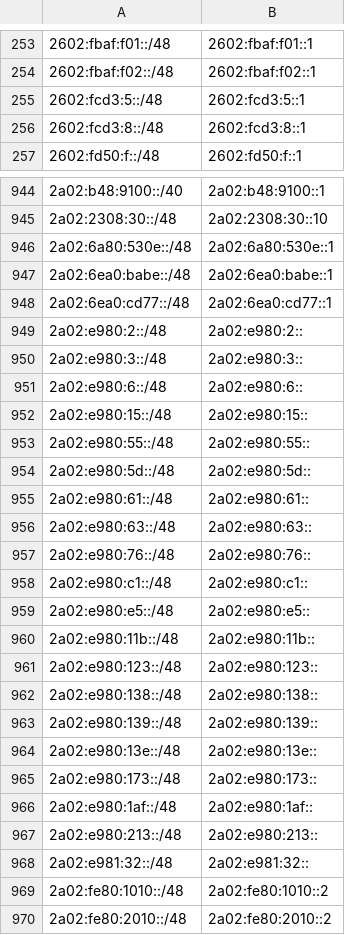
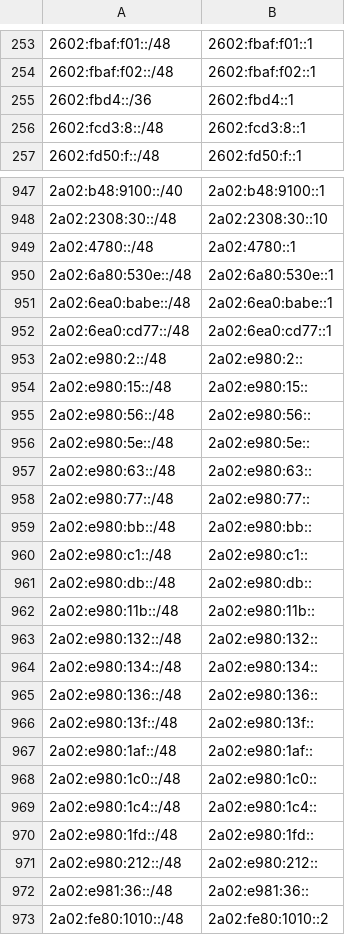
Before and after one commit to bgptools/anycast-prefixes, a CSV file: anycatch-v6-prefixes.csv, drawn as a sheet; only a part is shown, gaps mark what is left out; the shorter side is filled out with more unchanged rows; the diff covers the shown part only.

```diff
--- a/anycatch-v6-prefixes.csv
+++ b/anycatch-v6-prefixes.csv
@@ -254,3 +254,3 @@
 2602:fbaf:f02::/48,2602:fbaf:f02::1
-2602:fcd3:5::/48,2602:fcd3:5::1
+2602:fbd4::/36,2602:fbd4::1
 2602:fcd3:8::/48,2602:fcd3:8::1
@@ -945,2 +948,3 @@
 2a02:2308:30::/48,2a02:2308:30::10
+2a02:4780::/48,2a02:4780::1
 2a02:6a80:530e::/48,2a02:6a80:530e::1
@@ -949,21 +953,21 @@
 2a02:e980:2::/48,2a02:e980:2::
-2a02:e980:3::/48,2a02:e980:3::
-2a02:e980:6::/48,2a02:e980:6::
 2a02:e980:15::/48,2a02:e980:15::
-2a02:e980:55::/48,2a02:e980:55::
-2a02:e980:5d::/48,2a02:e980:5d::
-2a02:e980:61::/48,2a02:e980:61::
+2a02:e980:56::/48,2a02:e980:56::
+2a02:e980:5e::/48,2a02:e980:5e::
 2a02:e980:63::/48,2a02:e980:63::
-2a02:e980:76::/48,2a02:e980:76::
+2a02:e980:77::/48,2a02:e980:77::
+2a02:e980:bb::/48,2a02:e980:bb::
 2a02:e980:c1::/48,2a02:e980:c1::
-2a02:e980:e5::/48,2a02:e980:e5::
+2a02:e980:db::/48,2a02:e980:db::
 2a02:e980:11b::/48,2a02:e980:11b::
-2a02:e980:123::/48,2a02:e980:123::
-2a02:e980:138::/48,2a02:e980:138::
-2a02:e980:139::/48,2a02:e980:139::
-2a02:e980:13e::/48,2a02:e980:13e::
-2a02:e980:173::/48,2a02:e980:173::
+2a02:e980:132::/48,2a02:e980:132::
+2a02:e980:134::/48,2a02:e980:134::
+2a02:e980:136::/48,2a02:e980:136::
+2a02:e980:13f::/48,2a02:e980:13f::
 2a02:e980:1af::/48,2a02:e980:1af::
-2a02:e980:213::/48,2a02:e980:213::
-2a02:e981:32::/48,2a02:e981:32::
+2a02:e980:1c0::/48,2a02:e980:1c0::
+2a02:e980:1c4::/48,2a02:e980:1c4::
+2a02:e980:1fd::/48,2a02:e980:1fd::
+2a02:e980:212::/48,2a02:e980:212::
+2a02:e981:36::/48,2a02:e981:36::
 2a02:fe80:1010::/48,2a02:fe80:1010::2
```
Also changed, not shown: 19 added rows, 18 removed rows and 11 edited cells elsewhere in this file, 1 other file.
